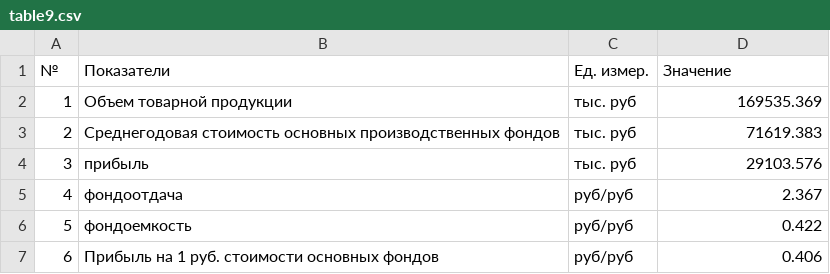
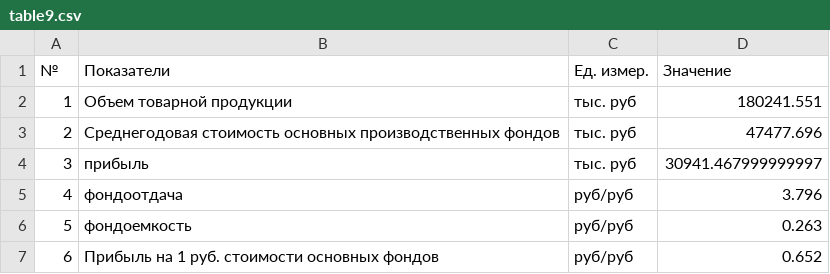
Before and after one commit to CheetoS101918/course, a CSV file: task5/table9.csv, drawn as a sheet.

```diff
--- a/task5/table9.csv
+++ b/task5/table9.csv
@@ -1,7 +1,7 @@
 №;Показатели;Ед. измер.;Значение
-1;Объем товарной продукции;тыс. руб;169535.369
-2;Среднегодовая стоимость основных производственных фондов;тыс. руб;71619.383
-3;прибыль;тыс. руб;29103.576
-4;фондоотдача;руб/руб;2.367
-5;фондоемкость;руб/руб;0.422
-6;Прибыль на 1 руб. стоимости основных фондов;руб/руб;0.406
+1;Объем товарной продукции;тыс. руб;180241.551
+2;Среднегодовая стоимость основных производственных фондов;тыс. руб;47477.696
+3;прибыль;тыс. руб;30941.467999999997
+4;фондоотдача;руб/руб;3.796
+5;фондоемкость;руб/руб;0.263
+6;Прибыль на 1 руб. стоимости основных фондов;руб/руб;0.652
```
Also changed, not shown: task1/input_data_table.csv, task2/Исходные_данные_основные_фонды.csv, 24 other files.
